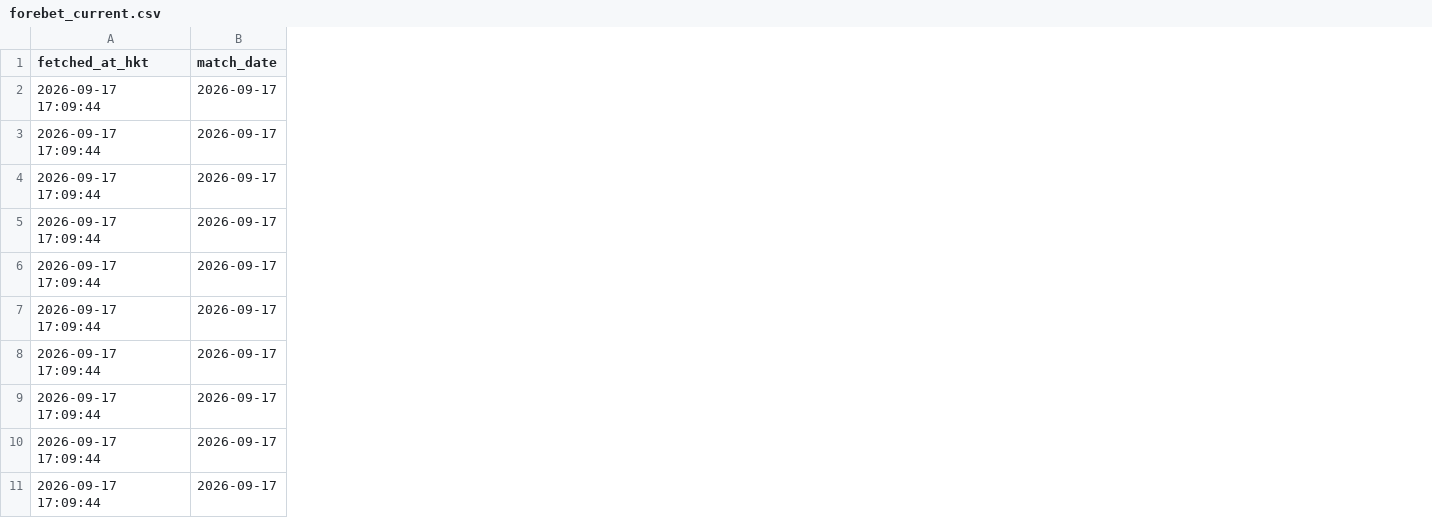
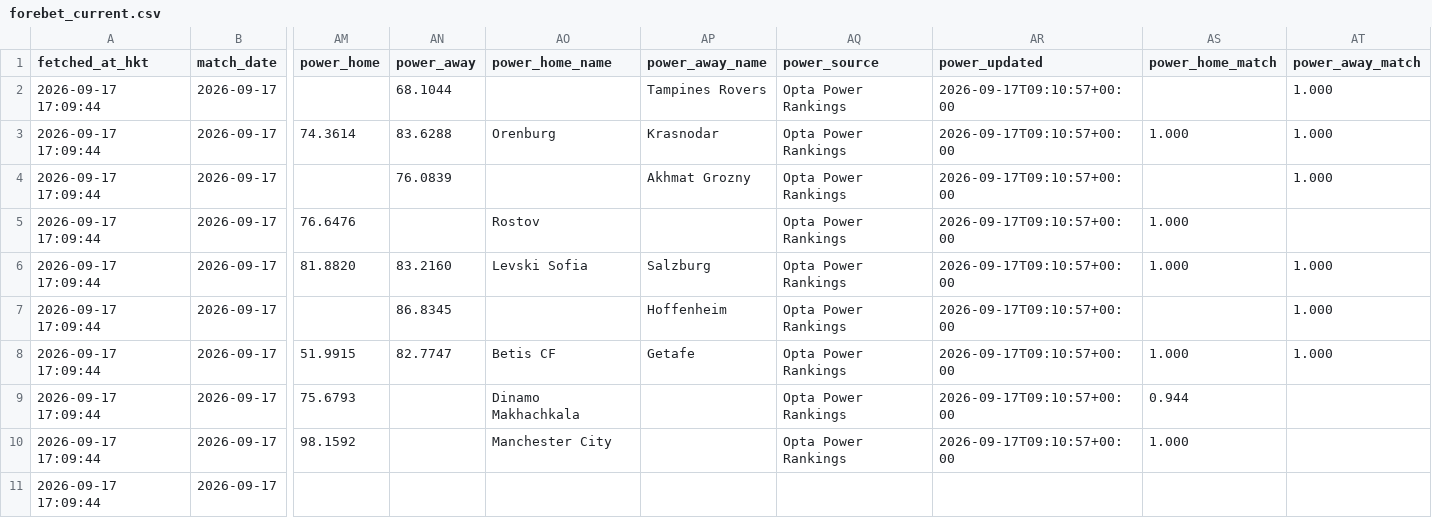
Before and after one commit to sargesticky-code/football-fast-tracker, a CSV file: data/forebet_current.csv, drawn as a sheet; only a part is shown, gaps mark what is left out; the diff names each change by its address in the sheet, - before the commit and + after, or states it on an @@ line.

```diff
--- a/data/forebet_current.csv
+++ b/data/forebet_current.csv
+column AM (power_home), rows 3-10: 74.3614 |  | 76.6476 | 81.8820 |  | 51.9915 | 75.6793 | 98.1592
+column AN (power_away), rows 2-8: 68.1044 | 83.6288 | 76.0839 |  | 83.2160 | 86.8345 | 82.7747
+column AO (power_home_name), rows 3-10: Orenburg |  | Rostov | Levski Sofia |  | Betis CF | Dinamo Makhachkala | Manchester City
+column AP (power_away_name), rows 2-8: Tampines Rovers | Krasnodar | Akhmat Grozny |  | Salzburg | Hoffenheim | Getafe
+column AQ (power_source), rows 2-10: all Opta Power Rankings
+column AR (power_updated), rows 2-10: all 2026-09-17T09:10:57+00:00
+column AS (power_home_match), rows 3-10: 1.000 |  | 1.000 | 1.000 |  | 1.000 | 0.944 | 1.000
+column AT (power_away_match), rows 2-8: 1.000 | 1.000 | 1.000 |  | 1.000 | 1.000 | 1.000
```
Also changed, not shown: data/forebet_archive.csv, 1 other file.
